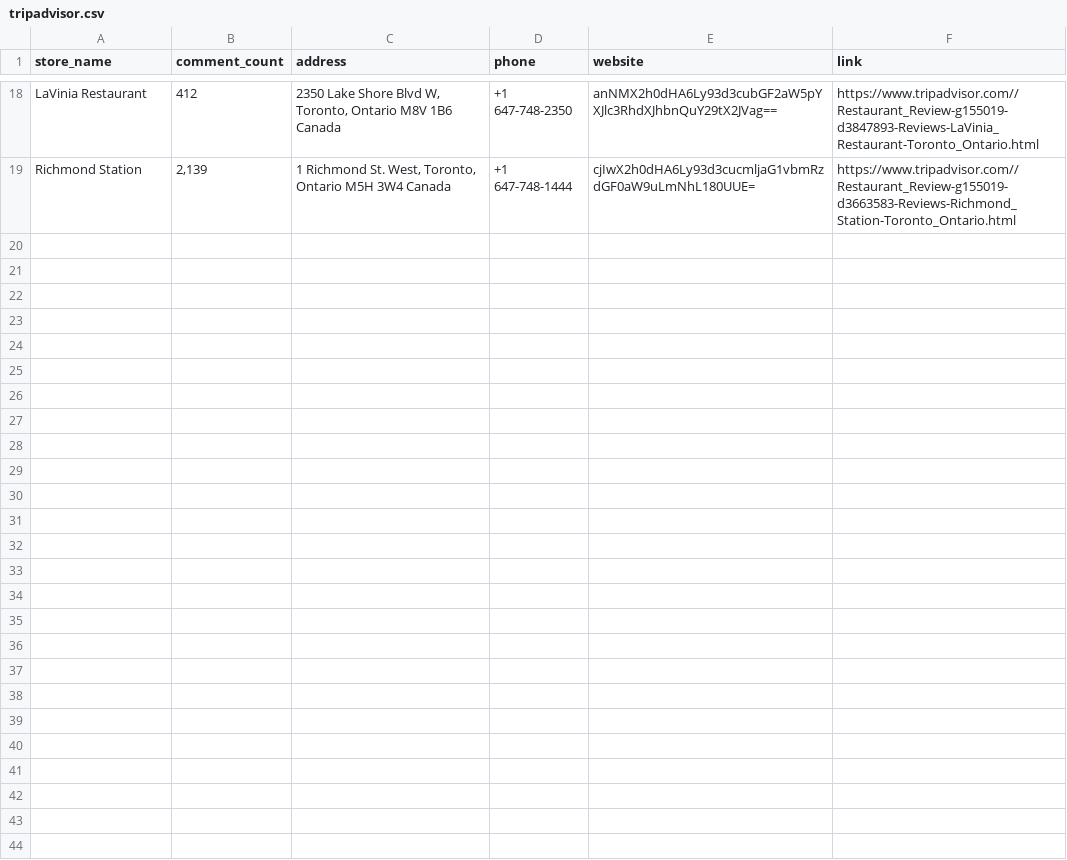
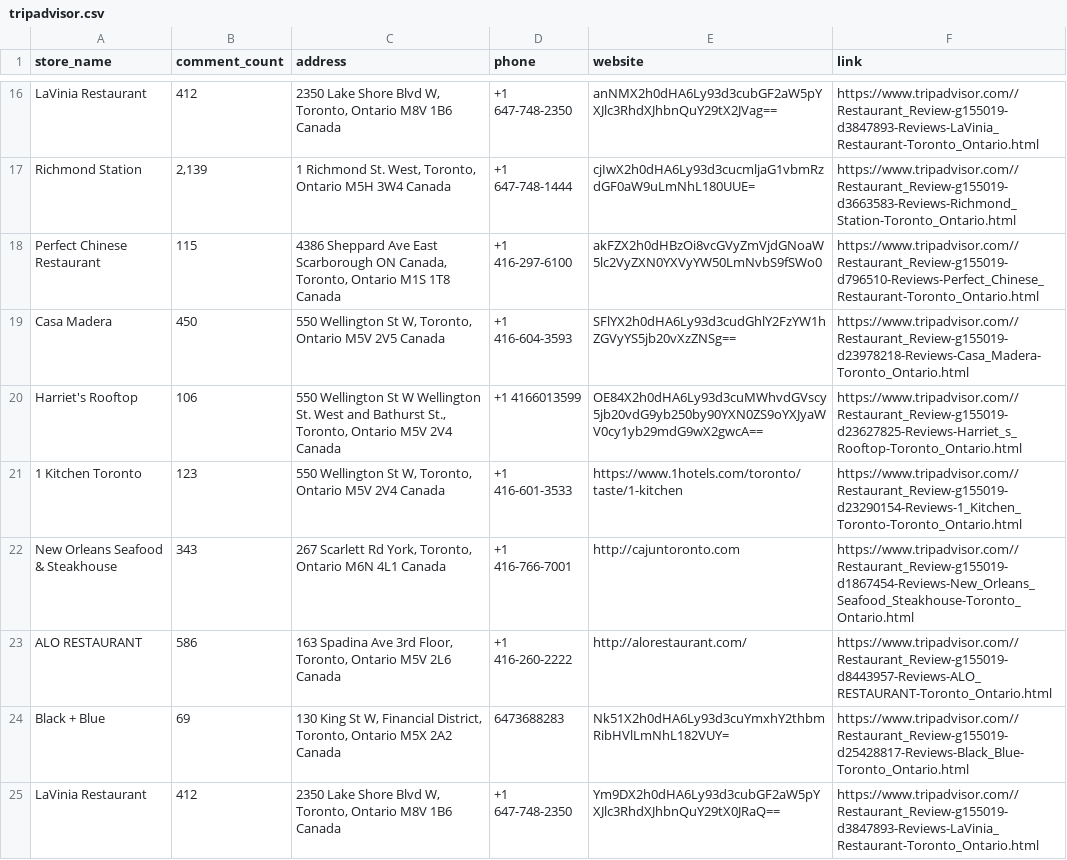
Before and after one commit to tjcchen/python-crawler, a CSV file: src/tripadvisor.csv, drawn as a sheet; only a part is shown, gaps mark what is left out; the diff covers the shown part only.

```diff
--- a/src/tripadvisor.csv
+++ b/src/tripadvisor.csv
@@ -19 +17,9 @@ LaVinia Restaurant,412,"2350 Lake Shore Blvd W, Toronto, Ontario M8V 1B6 Canada"
 Richmond Station,"2,139","1 Richmond St. West, Toronto, Ontario M5H 3W4 Canada",+1 647-748-1444,cjIwX2h0dHA6Ly93d3cucmljaG1vbmRzdGF0aW9uLmNhL180UUE=,https://www.tripadvisor.com//Restaurant_Review-g155019-d3663583-Reviews-Richmond_Station-Toronto_Ontario.html
+Perfect Chinese Restaurant,115,"4386 Sheppard Ave East Scarborough ON Canada, Toronto, Ontario M1S 1T8 Canada",+1 416-297-6100,akFZX2h0dHBzOi8vcGVyZmVjdGNoaW5lc2VyZXN0YXVyYW50LmNvbS9fSWo0,https://www.tripadvisor.com//Restaurant_Review-g155019-d796510-Reviews-Perfect_Chinese_Restaurant-Toronto_Ontario.html
+Casa Madera,450,"550 Wellington St W, Toronto, Ontario M5V 2V5 Canada",+1 416-604-3593,SFlYX2h0dHA6Ly93d3cudGhlY2FzYW1hZGVyYS5jb20vXzZNSg==,https://www.tripadvisor.com//Restaurant_Review-g155019-d23978218-Reviews-Casa_Madera-Toronto_Ontario.html
+Harriet's Rooftop,106,"550 Wellington St W Wellington St. West and Bathurst St., Toronto, Ontario M5V 2V4 Canada",+1 4166013599,OE84X2h0dHA6Ly93d3cuMWhvdGVscy5jb20vdG9yb250by90YXN0ZS9oYXJyaWV0cy1yb29mdG9wX2gwcA==,https://www.tripadvisor.com//Restaurant_Review-g155019-d23627825-Reviews-Harriet_s_Rooftop-Toronto_Ontario.html
+1 Kitchen Toronto,123,"550 Wellington St W, Toronto, Ontario M5V 2V4 Canada",+1 416-601-3533,https://www.1hotels.com/toronto/taste/1-kitchen,https://www.tripadvisor.com//Restaurant_Review-g155019-d23290154-Reviews-1_Kitchen_Toronto-Toronto_Ontario.html
+New Orleans Seafood & Steakhouse,343,"267 Scarlett Rd York, Toronto, Ontario M6N 4L1 Canada",+1 416-766-7001,http://cajuntoronto.com,https://www.tripadvisor.com//Restaurant_Review-g155019-d1867454-Reviews-New_Orleans_Seafood_Steakhouse-Toronto_Ontario.html
+ALO RESTAURANT,586,"163 Spadina Ave 3rd Floor, Toronto, Ontario M5V 2L6 Canada",+1 416-260-2222,http://alorestaurant.com/,https://www.tripadvisor.com//Restaurant_Review-g155019-d8443957-Reviews-ALO_RESTAURANT-Toronto_Ontario.html
+Black + Blue,69,"130 King St W, Financial District, Toronto, Ontario M5X 2A2 Canada",6473688283,Nk51X2h0dHA6Ly93d3cuYmxhY2thbmRibHVlLmNhL182VUY=,https://www.tripadvisor.com//Restaurant_Review-g155019-d25428817-Reviews-Black_Blue-Toronto_Ontario.html
+LaVinia Restaurant,412,"2350 Lake Shore Blvd W, Toronto, Ontario M8V 1B6 Canada",+1 647-748-2350,Ym9DX2h0dHA6Ly93d3cubGF2aW5pYXJlc3RhdXJhbnQuY29tX0JRaQ==,https://www.tripadvisor.com//Restaurant_Review-g155019-d3847893-Reviews-LaVinia_Restaurant-Toronto_Ontario.html
```
Also changed, not shown: 7 added rows and 2 removed rows elsewhere in this file, 1 other file.
